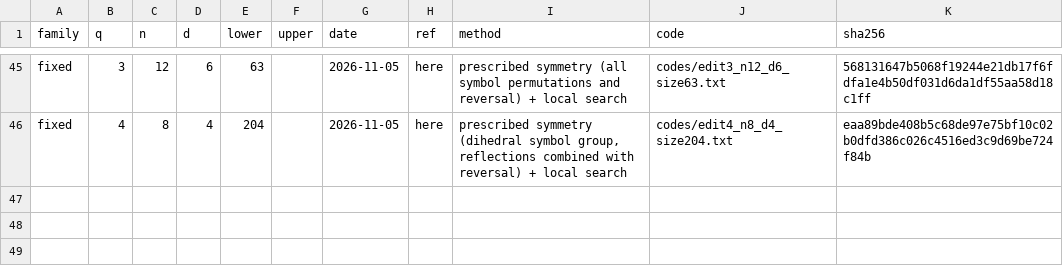
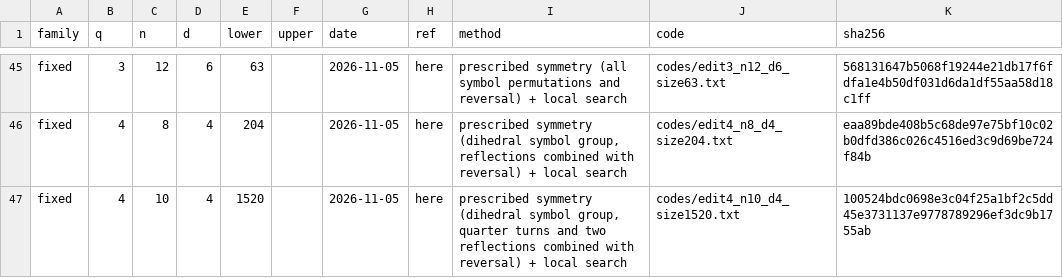
Before and after one commit to Abraham-y/abraham-y.github.io, a CSV file: edit-codes/records.csv, drawn as a sheet; only a part is shown, gaps mark what is left out; the diff names each change by its address in the sheet, - before the commit and + after, or states it on an @@ line.

```diff
--- a/edit-codes/records.csv
+++ b/edit-codes/records.csv
+row 47: fixed | 4 | 10 | 4 | 1520 |  | 2026-11-05 | here | prescribed symmetry (dihedral symbol group, quarter turns and two reflections combined with reversal) + local search | codes/edit4_n10_d4_size1520.txt | 100524bdc0698e3c04f25a1bf2c5dd45e3731137e9778789296ef3dc9b1755ab
```
Also changed, not shown: edit-codes/bounds.csv, 2 other files.
